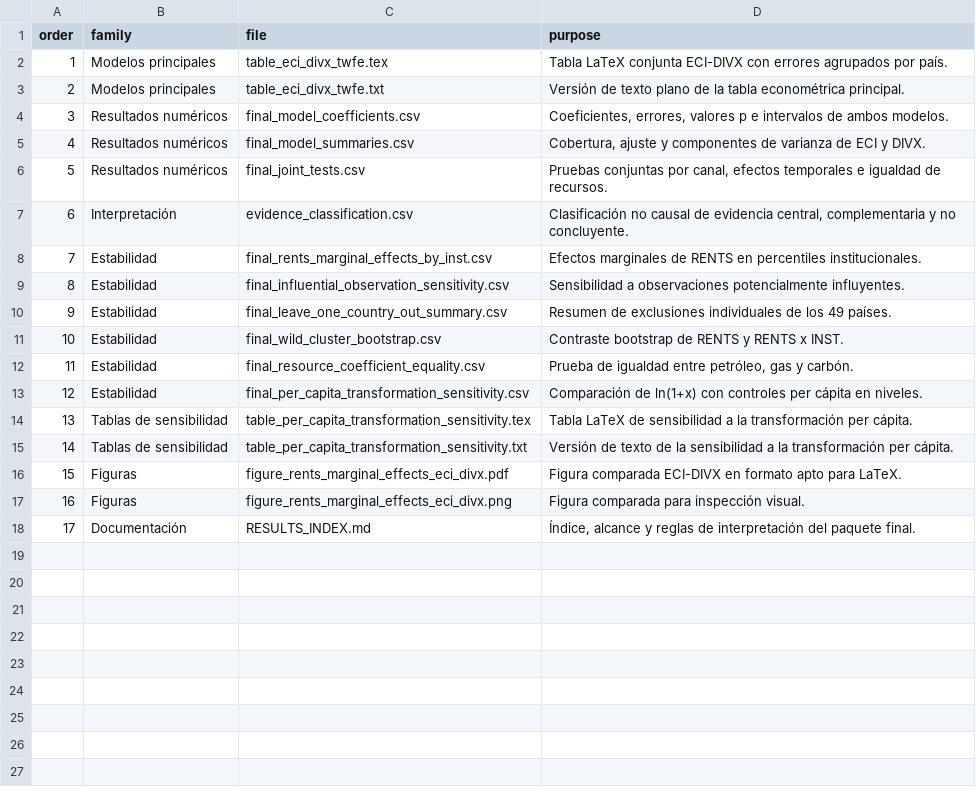
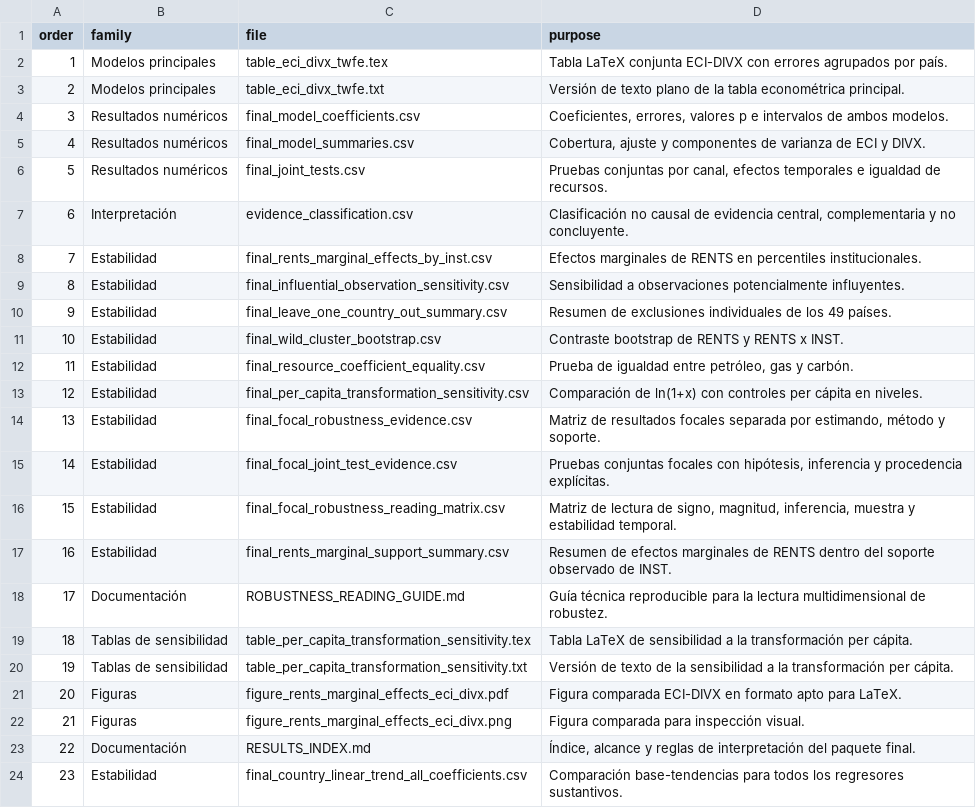
Before and after one commit to delgadiljulian/master-thesis-project-applied-econ, a CSV file: outputs/econometrics/stata-peer-2/01_twfe_main/06_final/results_manifest.csv, drawn as a sheet; addresses are those after the commit; the diff names each change by its address in the sheet, - before the commit and + after, or states it on an @@ line.

```diff
--- a/outputs/econometrics/stata-peer-2/01_twfe_main/06_final/results_manifest.csv
+++ b/outputs/econometrics/stata-peer-2/01_twfe_main/06_final/results_manifest.csv
+row 14: 13 | Estabilidad | final_focal_robustness_evidence.csv | Matriz de resultados focales separada por estimando, método y soporte.
+row 15: 14 | Estabilidad | final_focal_joint_test_evidence.csv | Pruebas conjuntas focales con hipótesis, inferencia y procedencia explícitas.
+row 16: 15 | Estabilidad | final_focal_robustness_reading_matrix.csv | Matriz de lectura de signo, magnitud, inferencia, muestra y estabilidad temporal.
+row 17: 16 | Estabilidad | final_rents_marginal_support_summary.csv | Resumen de efectos marginales de RENTS dentro del soporte observado de INST.
+row 18: 17 | Documentación | ROBUSTNESS_READING_GUIDE.md | Guía técnica reproducible para la lectura multidimensional de robustez.
@@ column A (order) renumbered between rows 19 and 23 @@
+row 24: 23 | Estabilidad | final_country_linear_trend_all_coefficients.csv | Comparación base-tendencias para todos los regresores sustantivos.
```
Also changed, not shown: outputs/econometrics/stata-peer-2/01_twfe_main/02_diagnostics/influential_observations.csv, outputs/econometrics/stata-peer-2/01_twfe_main/02_diagnostics/vif_by_model.csv, 46 other files.
